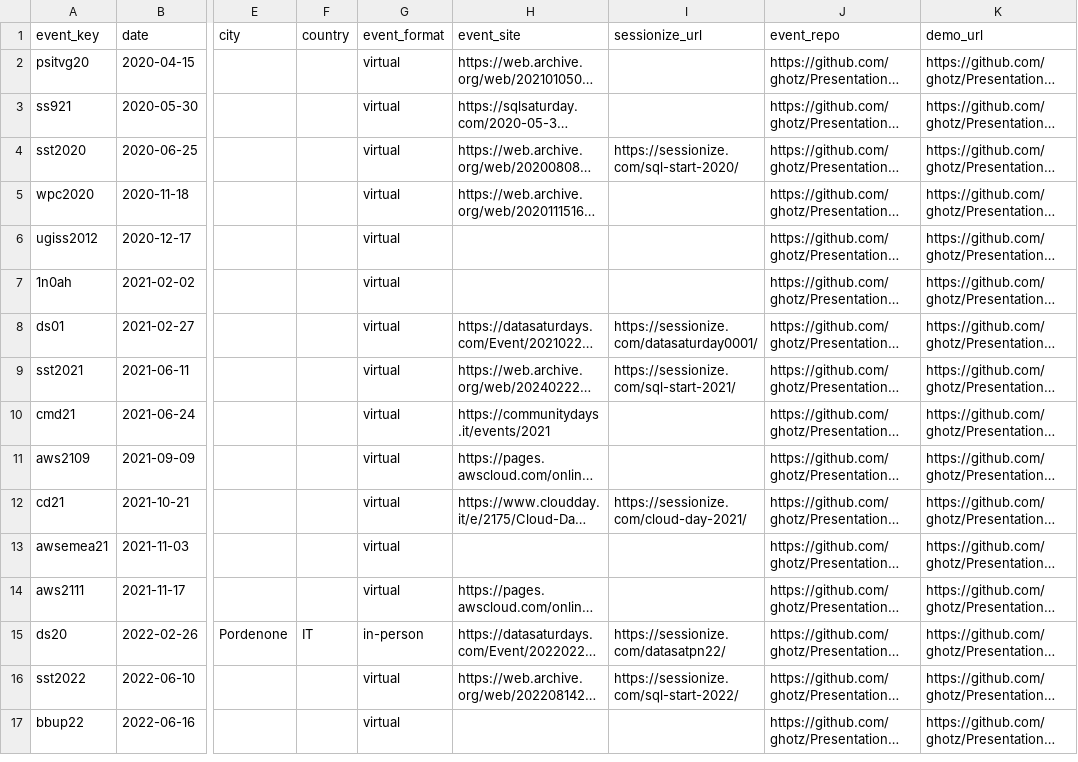
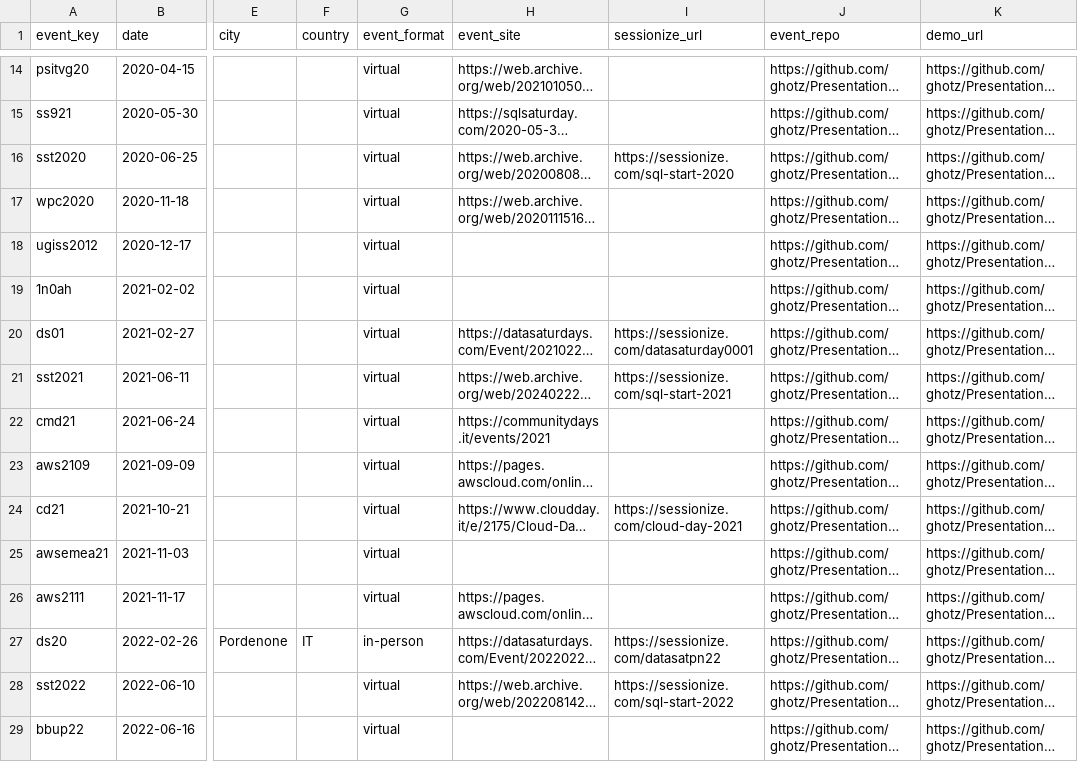
Before and after one commit to ghotz/Presentations, a CSV file: _meta/events.csv, drawn as a sheet; only a part is shown, gaps mark what is left out; long unchanged cells end in …; addresses are those after the commit; the diff covers the shown part only; the diff names each change by its address in the sheet, - before the commit and + after, or states it on an @@ line.

```diff
--- a/_meta/events.csv
+++ b/_meta/events.csv
-I16 (sessionize_url): https://sessionize.com/sql-start-2020/
+I16 (sessionize_url): https://sessionize.com/sql-start-2020
-I20 (sessionize_url): https://sessionize.com/datasaturday0001/
+I20 (sessionize_url): https://sessionize.com/datasaturday0001
-I21 (sessionize_url): https://sessionize.com/sql-start-2021/
+I21 (sessionize_url): https://sessionize.com/sql-start-2021
-I24 (sessionize_url): https://sessionize.com/cloud-day-2021/
+I24 (sessionize_url): https://sessionize.com/cloud-day-2021
-I27 (sessionize_url): https://sessionize.com/datasatpn22/
+I27 (sessionize_url): https://sessionize.com/datasatpn22
-I28 (sessionize_url): https://sessionize.com/sql-start-2022/
+I28 (sessionize_url): https://sessionize.com/sql-start-2022
```
Also changed, not shown: 12 added rows and 13 edited cells elsewhere in this file, _meta/authors.csv, _meta/talks.csv.
